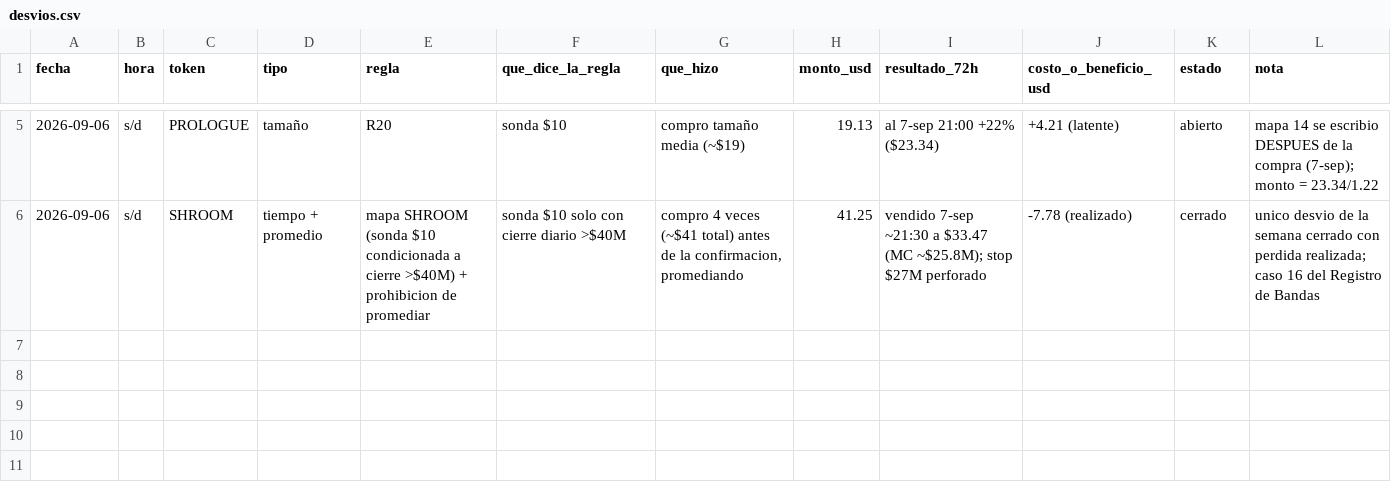
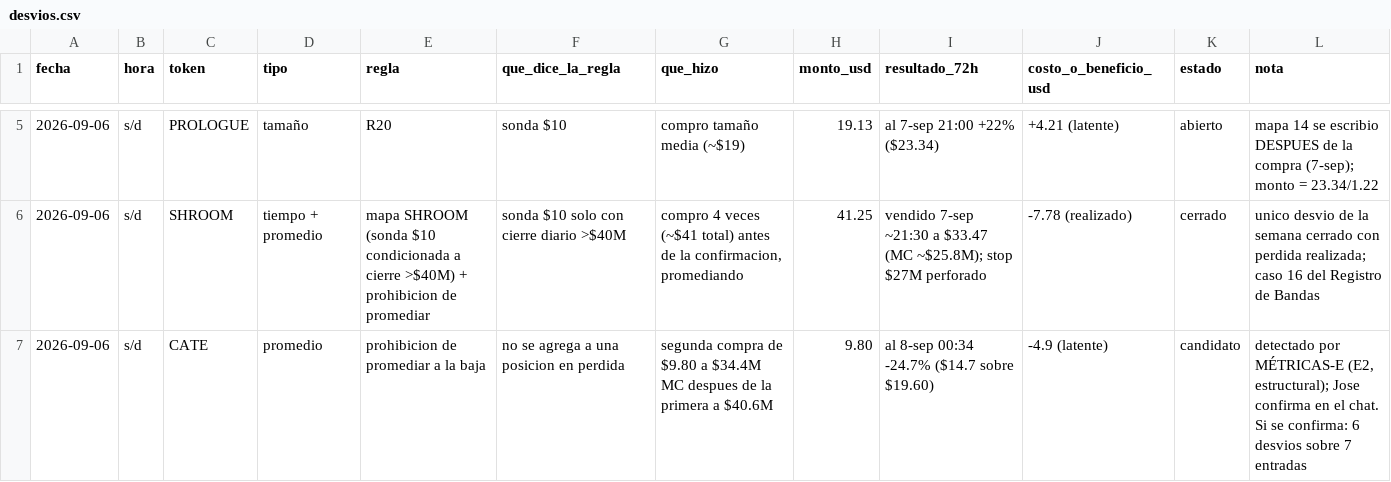
Before and after one commit to joseluis150-ui/trinchera, a CSV file: desvios.csv, drawn as a sheet; only a part is shown, gaps mark what is left out; the diff names each change by its address in the sheet, - before the commit and + after, or states it on an @@ line.

```diff
--- a/desvios.csv
+++ b/desvios.csv
+row 7: 2026-09-06 | s/d | CATE | promedio | prohibicion de promediar a la baja | no se agrega a una posicion en perdida | segunda compra de $9.80 a $34.4M MC despues de la primera a $40.6M | 9.80 | al 8-sep 00:34 -24.7% ($14.7 sobre $19.60) | -4.9 (latente) | candidato | detectado por MÉTRICAS-E (E2, estructural); Jose confirma en el chat. Si se confirma: 6 desvios sobre 7 entradas
```
Also changed, not shown: benchmarks.csv, control-perdedores.csv, 6 other files.
